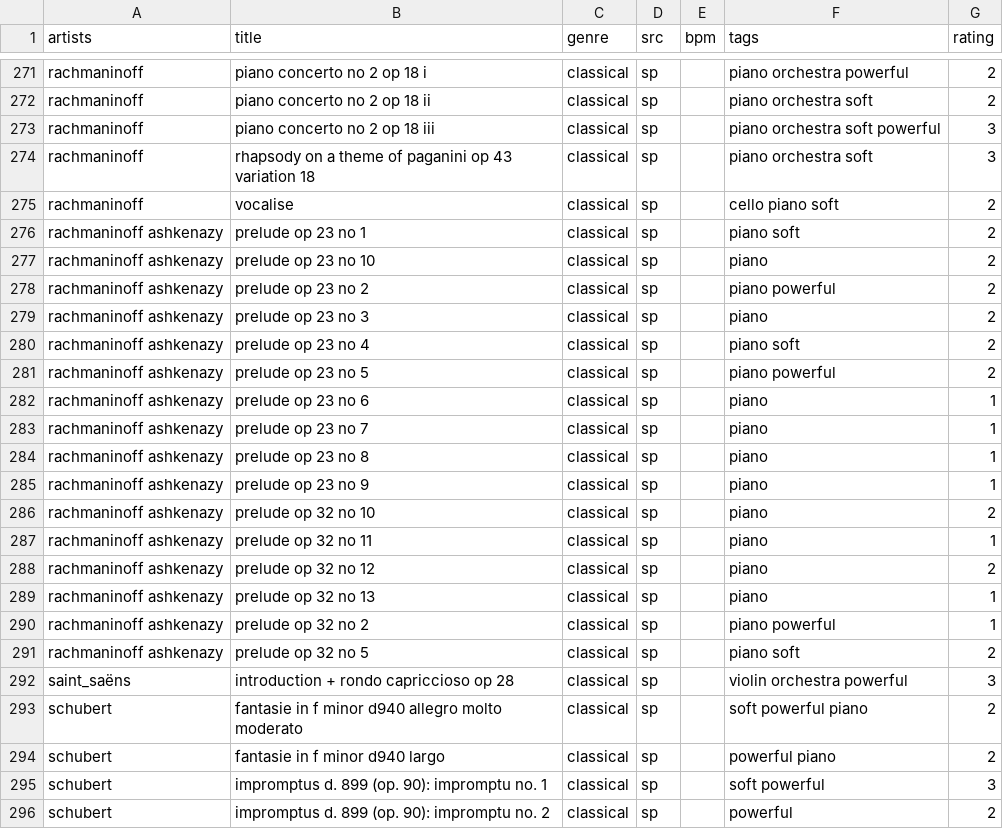
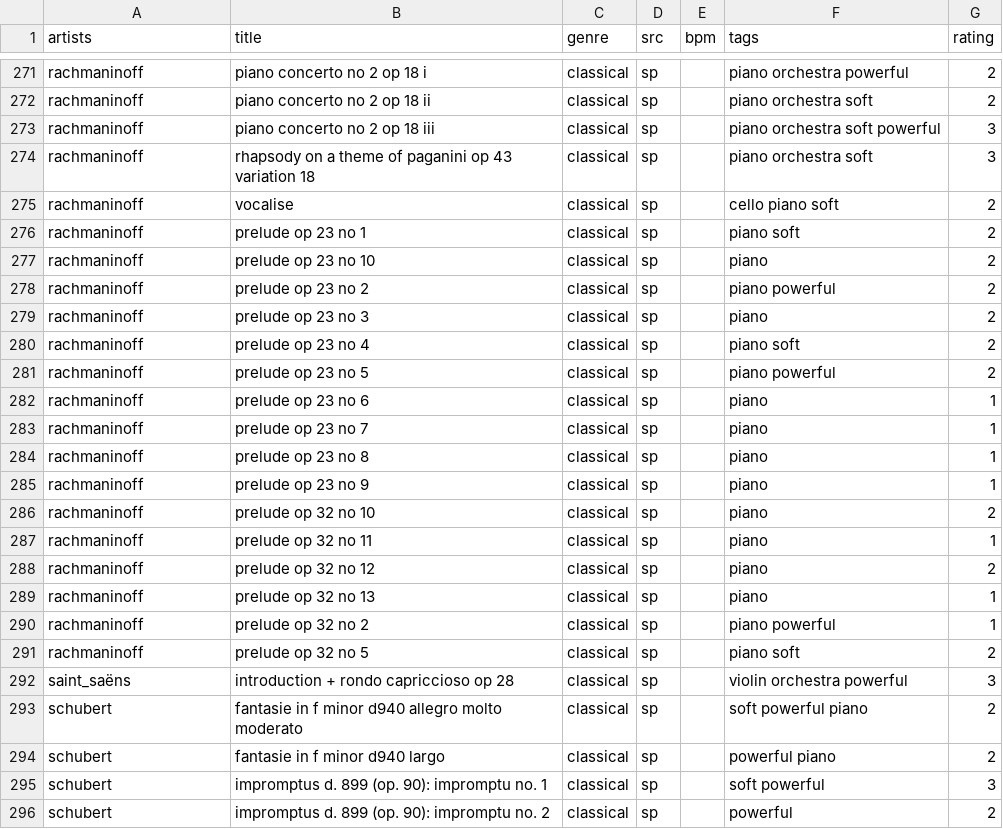
Before and after one commit to alegaballo/Tools, a CSV file: playlist_creator/sorted_tracks.csv, drawn as a sheet; only a part is shown, gaps mark what is left out.

```diff
--- a/playlist_creator/sorted_tracks.csv
+++ b/playlist_creator/sorted_tracks.csv
@@ -275,18 +275,18 @@ rachmaninoff,rhapsody on a theme of paganini op 43 variation 18,classical,sp,,pi
 rachmaninoff,vocalise,classical,sp,,cello piano soft,2
-rachmaninoff ashkenazy,prelude op 23 no 1,classical,sp,,piano soft,2
-rachmaninoff ashkenazy,prelude op 23 no 10,classical,sp,,piano,2
-rachmaninoff ashkenazy,prelude op 23 no 2,classical,sp,,piano powerful,2
-rachmaninoff ashkenazy,prelude op 23 no 3,classical,sp,,piano,2
-rachmaninoff ashkenazy,prelude op 23 no 4,classical,sp,,piano soft,2
-rachmaninoff ashkenazy,prelude op 23 no 5,classical,sp,,piano powerful,2
-rachmaninoff ashkenazy,prelude op 23 no 6,classical,sp,,piano,1
-rachmaninoff ashkenazy,prelude op 23 no 7,classical,sp,,piano,1
-rachmaninoff ashkenazy,prelude op 23 no 8,classical,sp,,piano,1
-rachmaninoff ashkenazy,prelude op 23 no 9,classical,sp,,piano,1
-rachmaninoff ashkenazy,prelude op 32 no 10,classical,sp,,piano,2
-rachmaninoff ashkenazy,prelude op 32 no 11,classical,sp,,piano,1
-rachmaninoff ashkenazy,prelude op 32 no 12,classical,sp,,piano,2
-rachmaninoff ashkenazy,prelude op 32 no 13,classical,sp,,piano,1
-rachmaninoff ashkenazy,prelude op 32 no 2,classical,sp,,piano powerful,1
-rachmaninoff ashkenazy,prelude op 32 no 5,classical,sp,,piano soft,2
+rachmaninoff,prelude op 23 no 1,classical,sp,,piano soft,2
+rachmaninoff,prelude op 23 no 10,classical,sp,,piano,2
+rachmaninoff,prelude op 23 no 2,classical,sp,,piano powerful,2
+rachmaninoff,prelude op 23 no 3,classical,sp,,piano,2
+rachmaninoff,prelude op 23 no 4,classical,sp,,piano soft,2
+rachmaninoff,prelude op 23 no 5,classical,sp,,piano powerful,2
+rachmaninoff,prelude op 23 no 6,classical,sp,,piano,1
+rachmaninoff,prelude op 23 no 7,classical,sp,,piano,1
+rachmaninoff,prelude op 23 no 8,classical,sp,,piano,1
+rachmaninoff,prelude op 23 no 9,classical,sp,,piano,1
+rachmaninoff,prelude op 32 no 10,classical,sp,,piano,2
+rachmaninoff,prelude op 32 no 11,classical,sp,,piano,1
+rachmaninoff,prelude op 32 no 12,classical,sp,,piano,2
+rachmaninoff,prelude op 32 no 13,classical,sp,,piano,1
+rachmaninoff,prelude op 32 no 2,classical,sp,,piano powerful,1
+rachmaninoff,prelude op 32 no 5,classical,sp,,piano soft,2
 saint_saëns,introduction + rondo capriccioso op 28,classical,sp,,violin orchestra powerful,3
```
Also changed, not shown: 1 other file.
